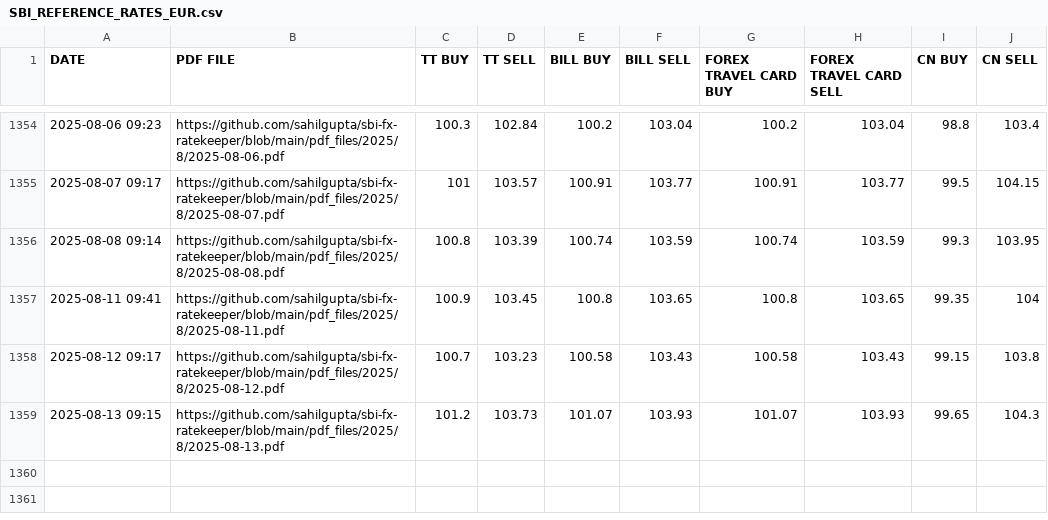
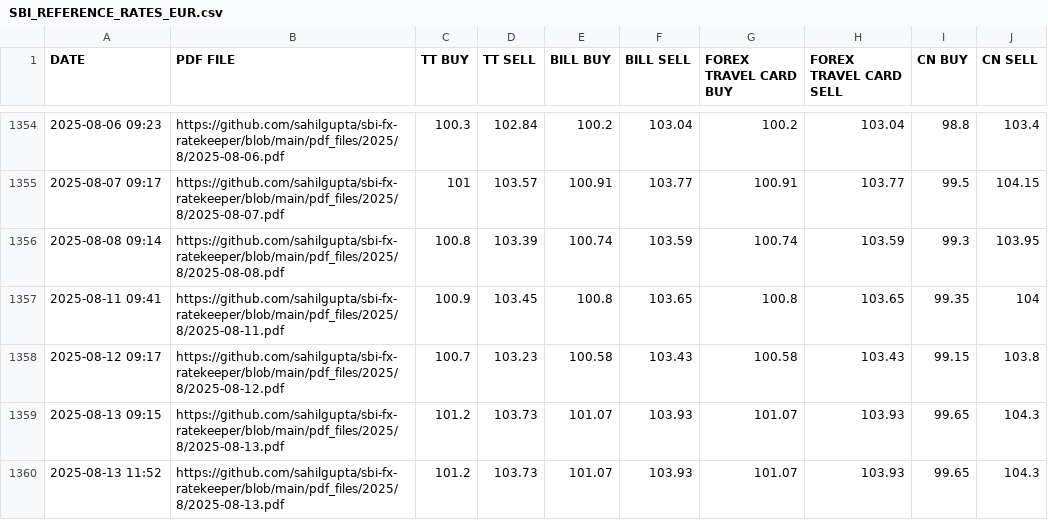
Before and after one commit to rahulmohamw/sbi_Exchange_rate_R3, a CSV file: csv_files/SBI_REFERENCE_RATES_EUR.csv, drawn as a sheet; only a part is shown, gaps mark what is left out.

```diff
--- a/csv_files/SBI_REFERENCE_RATES_EUR.csv
+++ b/csv_files/SBI_REFERENCE_RATES_EUR.csv
@@ -1359 +1359,2 @@ DATE,PDF FILE,TT BUY,TT SELL,BILL BUY,BILL SELL,FOREX TRAVEL CARD BUY,FOREX TRAV
 2025-08-13 09:15,https://github.com/sahilgupta/sbi-fx-ratekeeper/blob/main/pdf_files/2025/8/2025-08-13.pdf,101.2,103.73,101.07,103.93,101.07,103.93,99.65,104.3
+2025-08-13 11:52,https://github.com/sahilgupta/sbi-fx-ratekeeper/blob/main/pdf_files/2025/8/2025-08-13.pdf,101.2,103.73,101.07,103.93,101.07,103.93,99.65,104.3
```
Also changed, not shown: csv_files/SBI_REFERENCE_RATES_AED.csv, csv_files/SBI_REFERENCE_RATES_AUD.csv, 28 other files.
